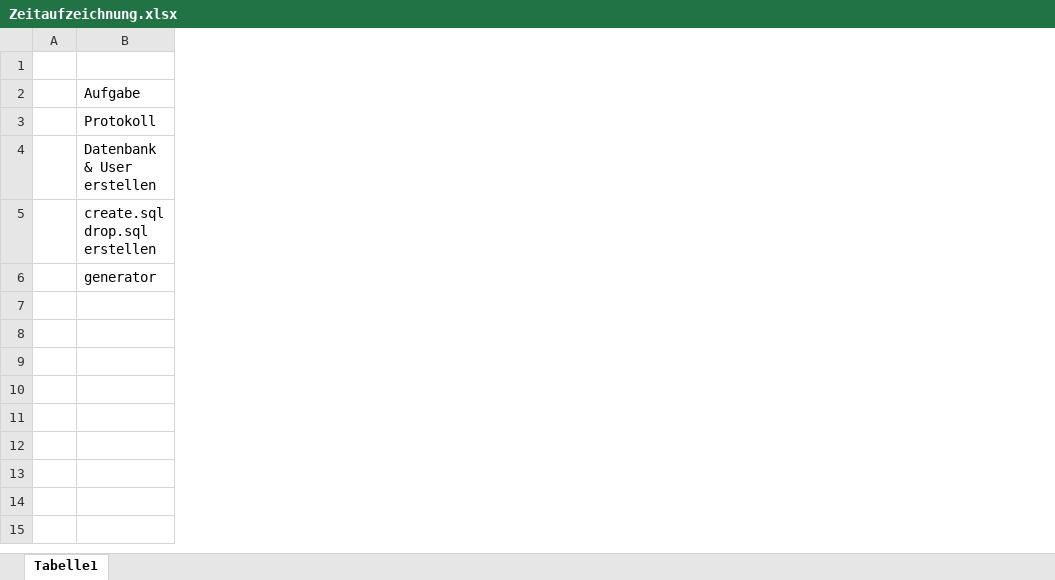
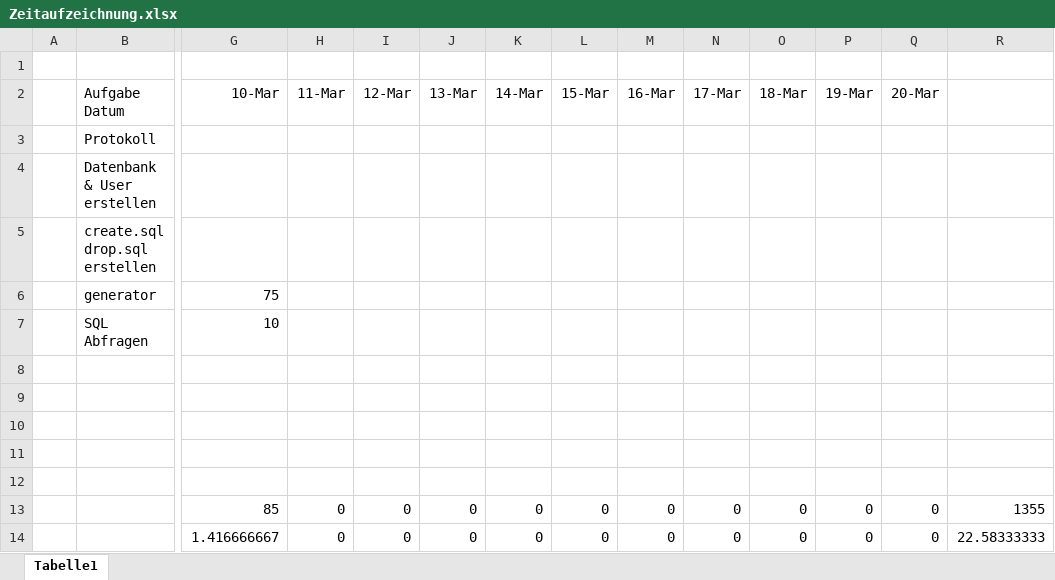
Before and after one commit to jkopec/segelverein, an Excel workbook: Zeitaufzeichnung.xlsx, sheet Tabelle1, drawn as a sheet; only a part is shown, gaps mark what is left out; values as stored, in another font and other column widths than the file's, no borders; rows hold the shown columns only; the diff names each change by its address in the sheet, - before the commit and + after, or states it on an @@ line.

Commit message:
Anfang select abfragen

```diff
--- a/Zeitaufzeichnung.xlsx (sheet Tabelle1)
+++ b/Zeitaufzeichnung.xlsx (sheet Tabelle1)
+column G (10-Mar), rows 6-14: 75 | 10 |  |  |  |  |  | 85 | 1.416666667
+column H (11-Mar), rows 13-14: 0 | 0
+column I (12-Mar), rows 13-14: 0 | 0
+column J (13-Mar), rows 13-14: 0 | 0
+column K (14-Mar), rows 13-14: 0 | 0
+column L (15-Mar), rows 13-14: 0 | 0
+column M (16-Mar), rows 13-14: 0 | 0
+column N (17-Mar), rows 13-14: 0 | 0
+column O (18-Mar), rows 13-14: 0 | 0
+column P (19-Mar), rows 13-14: 0 | 0
+column Q (20-Mar), rows 13-14: 0 | 0
+column R, rows 13-14: 1355 | 22.58333333
-B2: Aufgabe
+B2: Aufgabe Datum
-row 7: (empty)
+row 7:  | SQL Abfragen | 10
```
Also changed, not shown: formulas that keep their value, 2 other files.
